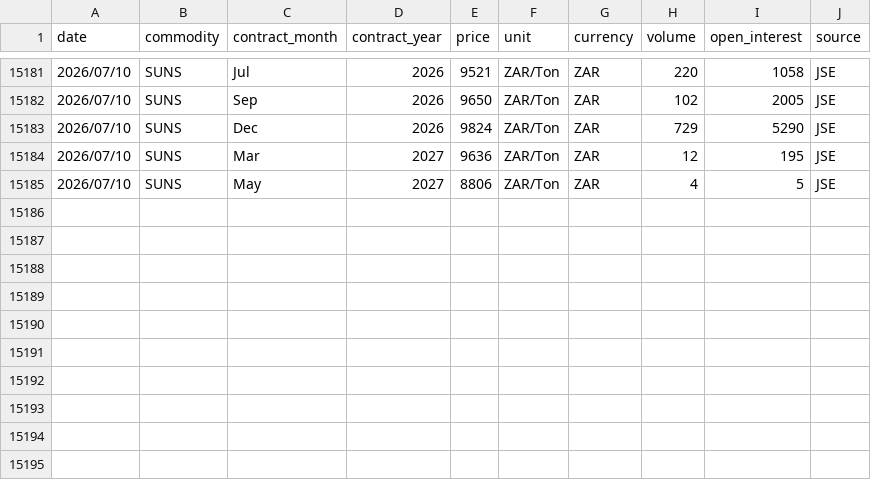
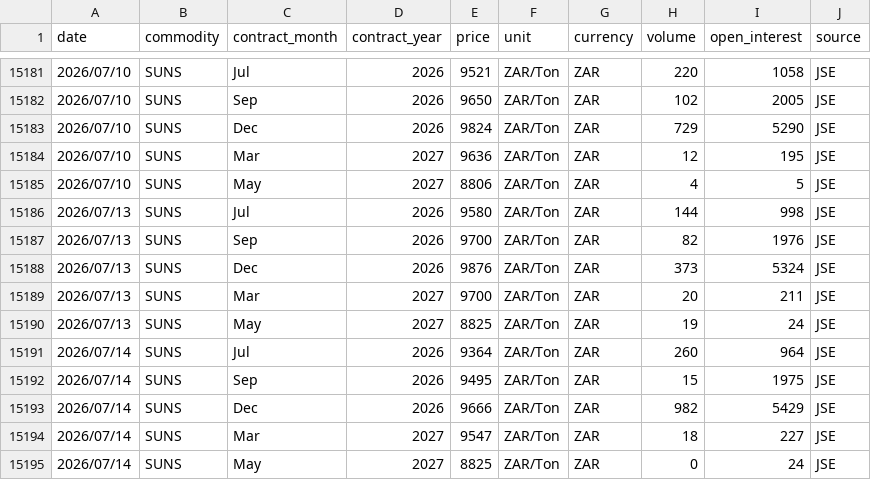
Before and after one commit to GrainDataIntelligence/grain-data-intelligence, a CSV file: charting-react/public/data/price_history/Sunflower.csv, drawn as a sheet; only a part is shown, gaps mark what is left out.

Commit message:
Update price history through AGR0714

```diff
--- a/charting-react/public/data/price_history/Sunflower.csv
+++ b/charting-react/public/data/price_history/Sunflower.csv
@@ -15185 +15185,11 @@ date,commodity,contract_month,contract_year,price,unit,currency,volume,open_inte
 2026/07/10,SUNS,May,2027,8806,ZAR/Ton,ZAR,4,5,JSE
+2026/07/13,SUNS,Jul,2026,9580,ZAR/Ton,ZAR,144,998,JSE
+2026/07/13,SUNS,Sep,2026,9700,ZAR/Ton,ZAR,82,1976,JSE
+2026/07/13,SUNS,Dec,2026,9876,ZAR/Ton,ZAR,373,5324,JSE
+2026/07/13,SUNS,Mar,2027,9700,ZAR/Ton,ZAR,20,211,JSE
+2026/07/13,SUNS,May,2027,8825,ZAR/Ton,ZAR,19,24,JSE
+2026/07/14,SUNS,Jul,2026,9364,ZAR/Ton,ZAR,260,964,JSE
+2026/07/14,SUNS,Sep,2026,9495,ZAR/Ton,ZAR,15,1975,JSE
+2026/07/14,SUNS,Dec,2026,9666,ZAR/Ton,ZAR,982,5429,JSE
+2026/07/14,SUNS,Mar,2027,9547,ZAR/Ton,ZAR,18,227,JSE
+2026/07/14,SUNS,May,2027,8825,ZAR/Ton,ZAR,0,24,JSE
```
Also changed, not shown: 2 other files.
